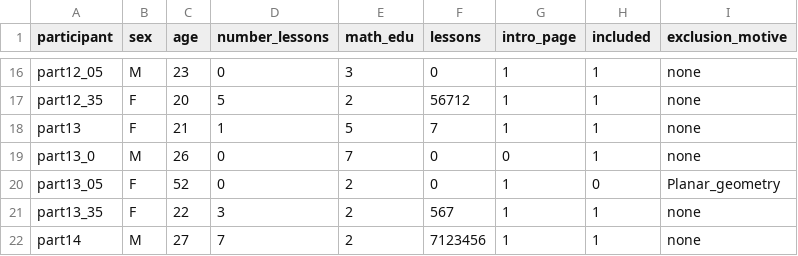
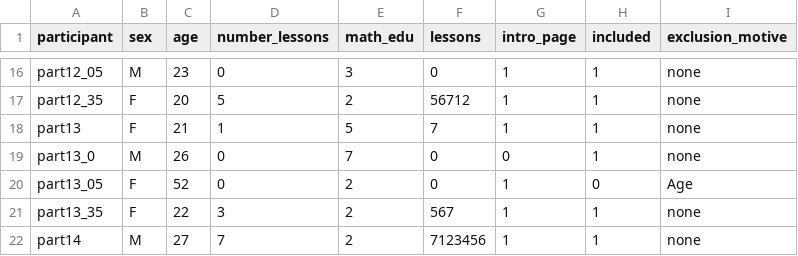
Before and after one commit to charlusb/Analyses_Eurekamaths, a CSV file: participants.csv, drawn as a sheet; only a part is shown, gaps mark what is left out; the diff names each change by its address in the sheet, - before the commit and + after, or states it on an @@ line.

```diff
--- a/participants.csv
+++ b/participants.csv
-I20 (exclusion_motive): Planar_geometry
+I20 (exclusion_motive): Age
```
Also changed, not shown: 22 other files.
